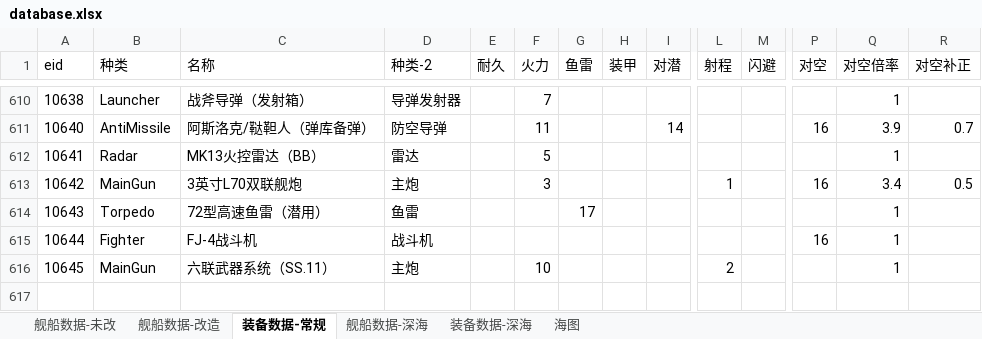
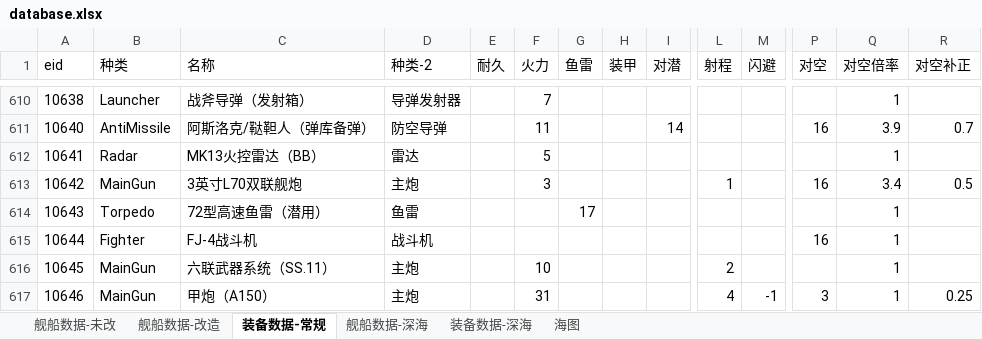
Before and after one commit to YinHeYuanZheng/WSGR_simulation, an Excel workbook: depend/ship/database.xlsx, sheet 装备数据-常规, drawn as a sheet; only a part is shown, gaps mark what is left out; values as stored, in another font and other column widths than the file's, no borders; rows hold the shown columns only; the diff names each change by its address in the sheet, - before the commit and + after, or states it on an @@ line.

```diff
--- a/depend/ship/database.xlsx (sheet 装备数据-常规)
+++ b/depend/ship/database.xlsx (sheet 装备数据-常规)
+row 617: 10646 | MainGun | 甲炮（A150） | 主炮 |  | 31 |  |  |  | 4 | -1 | 3 | 1 | 0.25
```
Also changed, not shown: sheet 舰船数据-未改, formulas that keep their value, 4 other files.
